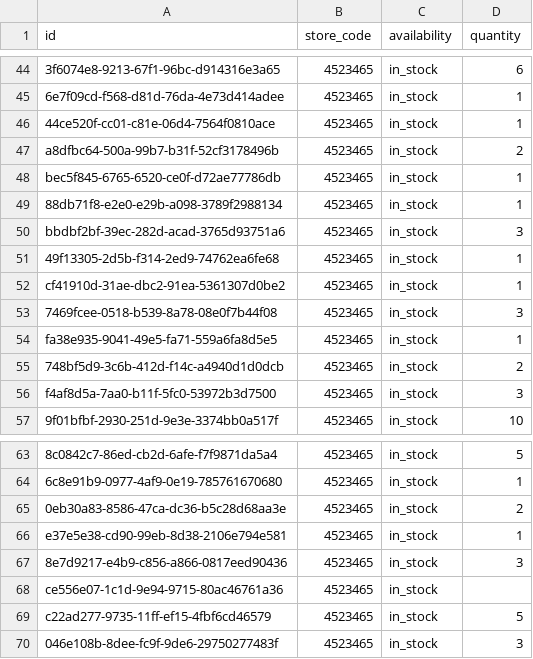
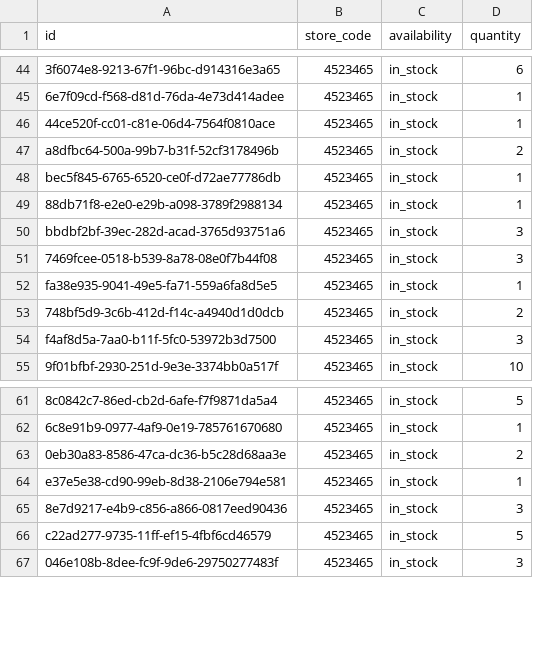
Before and after one commit to lautsu-afk/wix-local-inventory, a TSV file: docs/local_inventory.tsv, drawn as a sheet; only a part is shown, gaps mark what is left out; the diff names each change by its address in the sheet, - before the commit and + after, or states it on an @@ line.

```diff
--- a/docs/local_inventory.tsv
+++ b/docs/local_inventory.tsv
-row 51: 49f13305-2d5b-f314-2ed9-74762ea6fe68 | 4523465 | in_stock | 1
-row 52: cf41910d-31ae-dbc2-91ea-5361307d0be2 | 4523465 | in_stock | 1
-row 68: ce556e07-1c1d-9e94-9715-80ac46761a36 | 4523465 | in_stock
```
